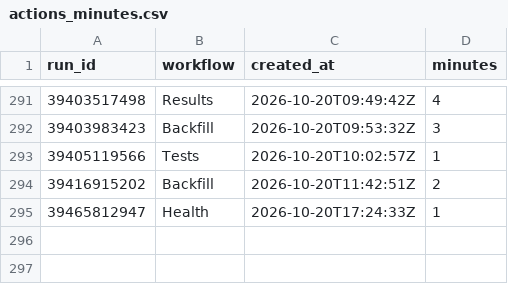
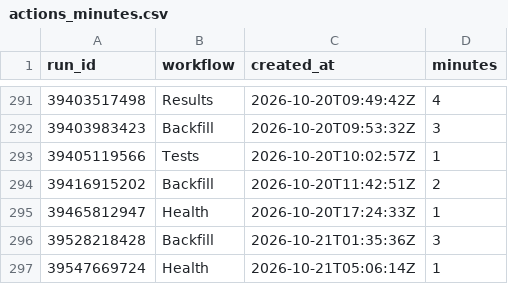
Before and after one commit to hasezer/odds-analysis, a CSV file: data/actions_minutes.csv, drawn as a sheet; only a part is shown, gaps mark what is left out; the diff names each change by its address in the sheet, - before the commit and + after, or states it on an @@ line.

```diff
--- a/data/actions_minutes.csv
+++ b/data/actions_minutes.csv
+row 296: 39528218428 | Backfill | 2026-10-21T01:35:36Z | 3
+row 297: 39547669724 | Health | 2026-10-21T05:06:14Z | 1
```
Also changed, not shown: data/retry_queue.csv, data/runs.csv, 4 other files.
